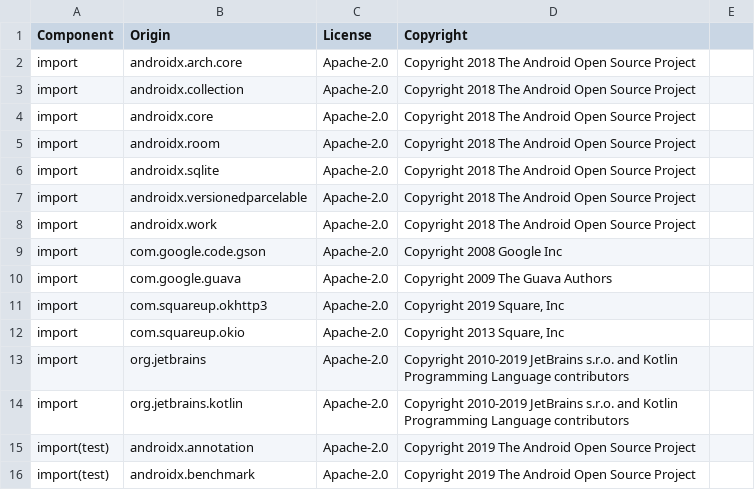
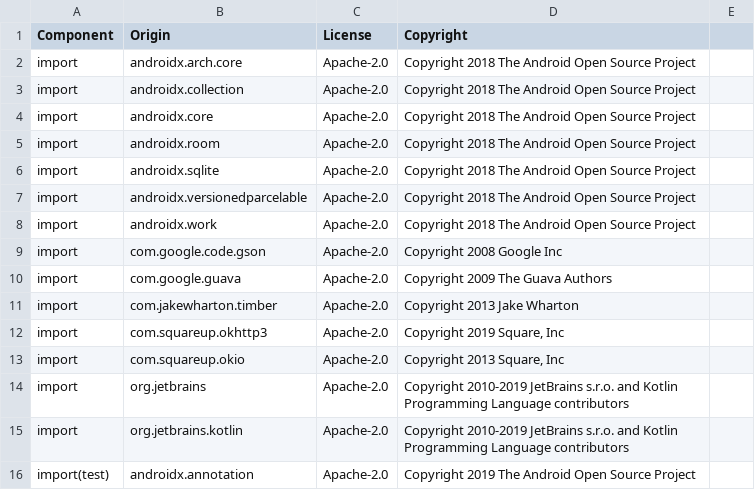
Before and after one commit to DataDog/dd-sdk-android, a CSV file: LICENSE-3rdparty.csv, drawn as a sheet; only a part is shown; the shorter side is filled out with more unchanged rows; the diff names each change by its address in the sheet, - before the commit and + after, or states it on an @@ line.

```diff
--- a/LICENSE-3rdparty.csv
+++ b/LICENSE-3rdparty.csv
+row 11: import | com.jakewharton.timber | Apache-2.0 | Copyright 2013 Jake Wharton
```
Also changed, not shown: 1 other file.
